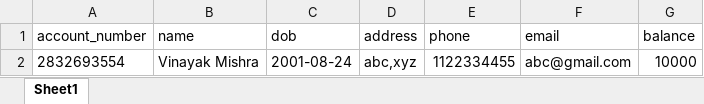
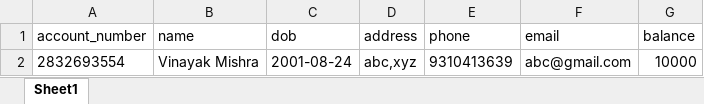
Before and after one commit to vinayakmishra4/Project-Mini-Banking-System, an Excel workbook: details.xlsx, sheet Sheet1, drawn as a sheet; values as stored, in another font and other column widths than the file's, no borders; the diff names each change by its address in the sheet, - before the commit and + after, or states it on an @@ line.

```diff
--- a/details.xlsx (sheet Sheet1)
+++ b/details.xlsx (sheet Sheet1)
-E2 (phone): 1122334455
+E2 (phone): 9310413639
```
Also changed, not shown: 2 other files.
